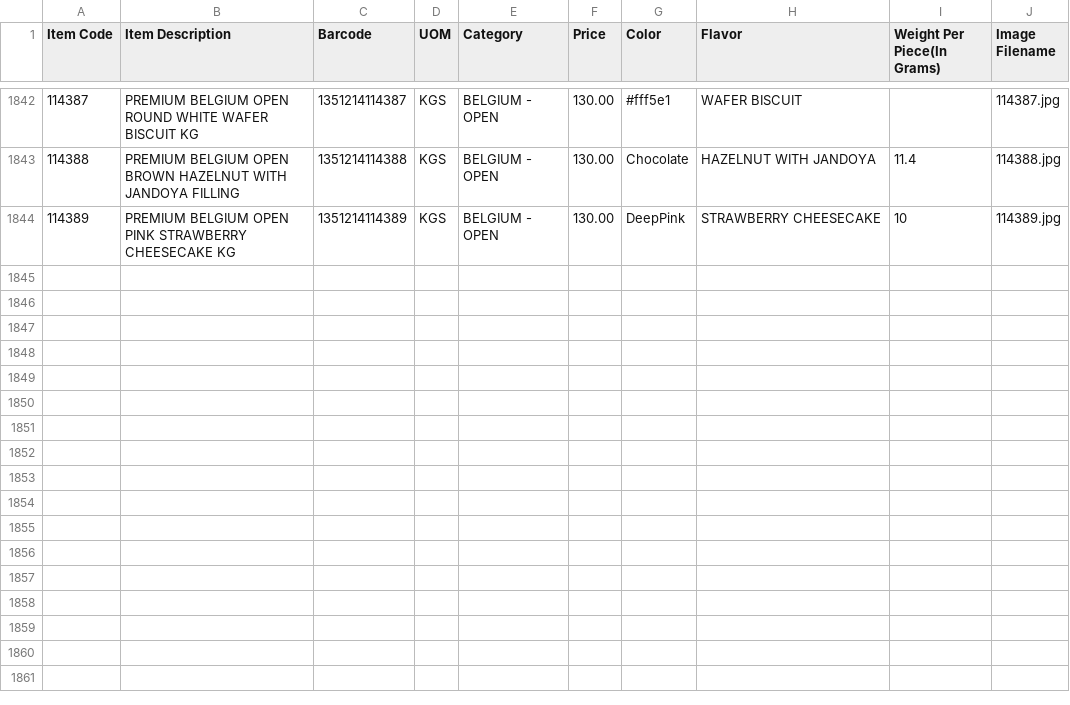
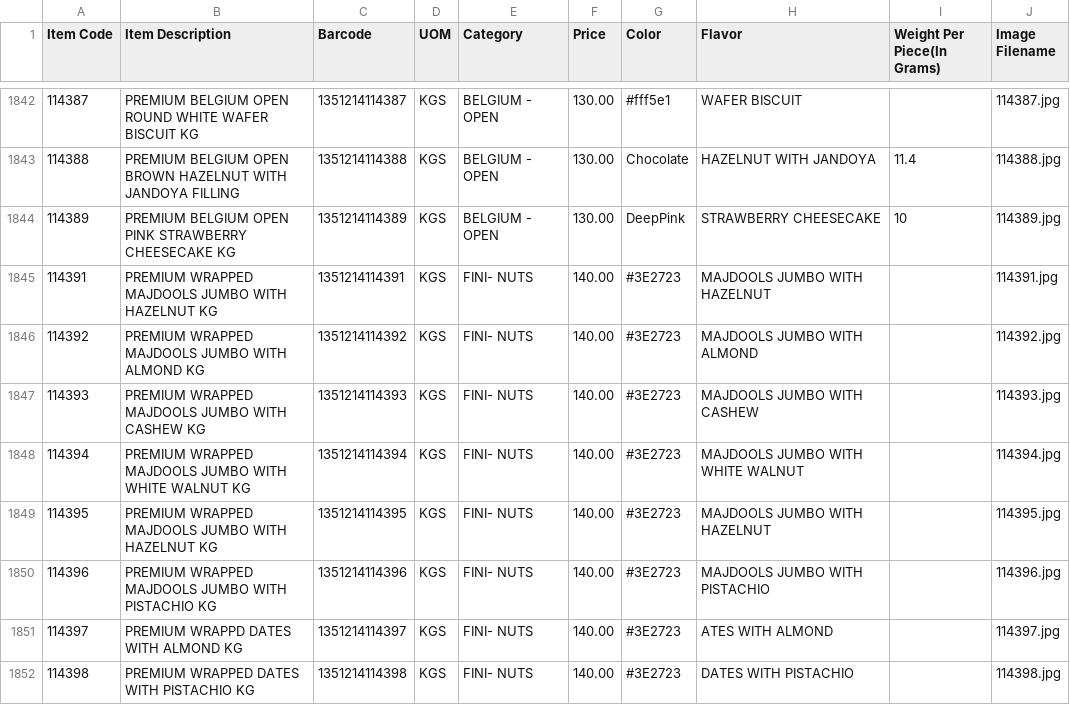
Before and after one commit to inventory-choco/inventory-catalogue-website, a CSV file: inventory_data.csv, drawn as a sheet; only a part is shown, gaps mark what is left out; the diff covers the shown part only; the diff names each change by its address in the sheet, - before the commit and + after, or states it on an @@ line.

Commit message:
item update

```diff
--- a/inventory_data.csv
+++ b/inventory_data.csv
+row 1845: 114391 | PREMIUM WRAPPED MAJDOOLS JUMBO WITH HAZELNUT KG | 1351214114391 | KGS | FINI- NUTS | 140.00 | #3E2723 | MAJDOOLS JUMBO WITH HAZELNUT |  | 114391.jpg
+row 1846: 114392 | PREMIUM WRAPPED MAJDOOLS JUMBO WITH ALMOND KG | 1351214114392 | KGS | FINI- NUTS | 140.00 | #3E2723 | MAJDOOLS JUMBO WITH ALMOND |  | 114392.jpg
+row 1847: 114393 | PREMIUM WRAPPED MAJDOOLS JUMBO WITH CASHEW KG | 1351214114393 | KGS | FINI- NUTS | 140.00 | #3E2723 | MAJDOOLS JUMBO WITH CASHEW |  | 114393.jpg
+row 1848: 114394 | PREMIUM WRAPPED MAJDOOLS JUMBO WITH WHITE WALNUT KG | 1351214114394 | KGS | FINI- NUTS | 140.00 | #3E2723 | MAJDOOLS JUMBO WITH WHITE WALNUT |  | 114394.jpg
+row 1849: 114395 | PREMIUM WRAPPED MAJDOOLS JUMBO WITH HAZELNUT KG | 1351214114395 | KGS | FINI- NUTS | 140.00 | #3E2723 | MAJDOOLS JUMBO WITH HAZELNUT |  | 114395.jpg
+row 1850: 114396 | PREMIUM WRAPPED MAJDOOLS JUMBO WITH PISTACHIO KG | 1351214114396 | KGS | FINI- NUTS | 140.00 | #3E2723 | MAJDOOLS JUMBO WITH PISTACHIO |  | 114396.jpg
+row 1851: 114397 | PREMIUM WRAPPD DATES WITH ALMOND KG | 1351214114397 | KGS | FINI- NUTS | 140.00 | #3E2723 | ATES WITH ALMOND |  | 114397.jpg
+row 1852: 114398 | PREMIUM WRAPPED DATES WITH PISTACHIO KG | 1351214114398 | KGS | FINI- NUTS | 140.00 | #3E2723 | DATES WITH PISTACHIO |  | 114398.jpg
```
Also changed, not shown: 7 added rows and 12 edited cells elsewhere in this file, 13 other files.
